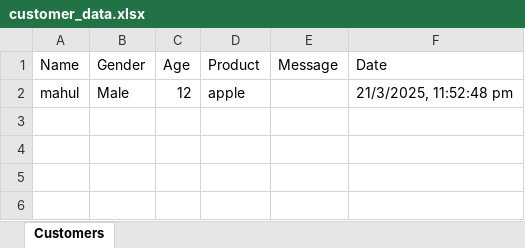
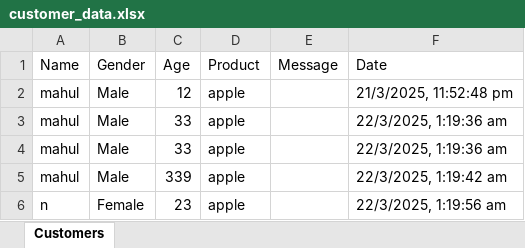
Before and after one commit to Mahul-Vijay/excel-server, an Excel workbook: customer_data.xlsx, sheet Customers, drawn as a sheet; values as stored, in another font and other column widths than the file's, no borders; the diff names each change by its address in the sheet, - before the commit and + after, or states it on an @@ line.

Commit message:
Initial commit

```diff
--- a/customer_data.xlsx (sheet Customers)
+++ b/customer_data.xlsx (sheet Customers)
+row 3: mahul | Male | 33 | apple |  | 22/3/2025, 1:19:36 am
+row 4: mahul | Male | 33 | apple |  | 22/3/2025, 1:19:36 am
+row 5: mahul | Male | 339 | apple |  | 22/3/2025, 1:19:42 am
+row 6: n | Female | 23 | apple |  | 22/3/2025, 1:19:56 am
```
